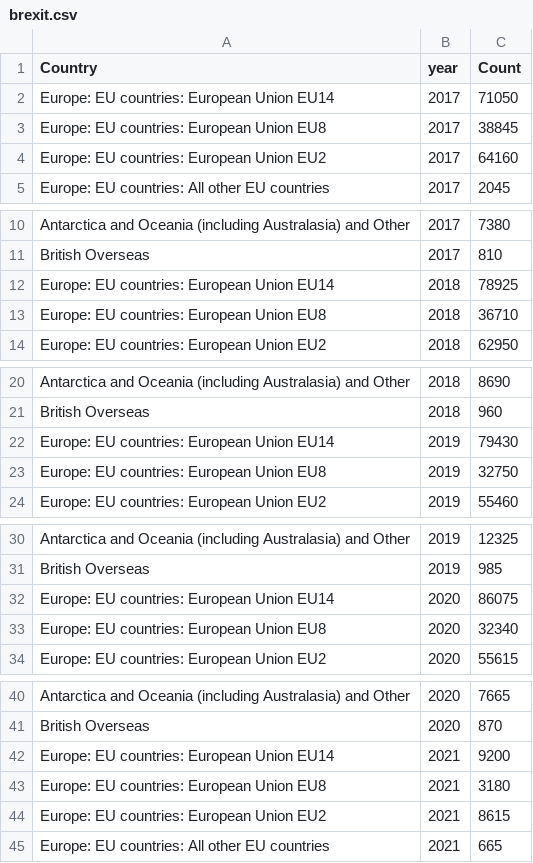
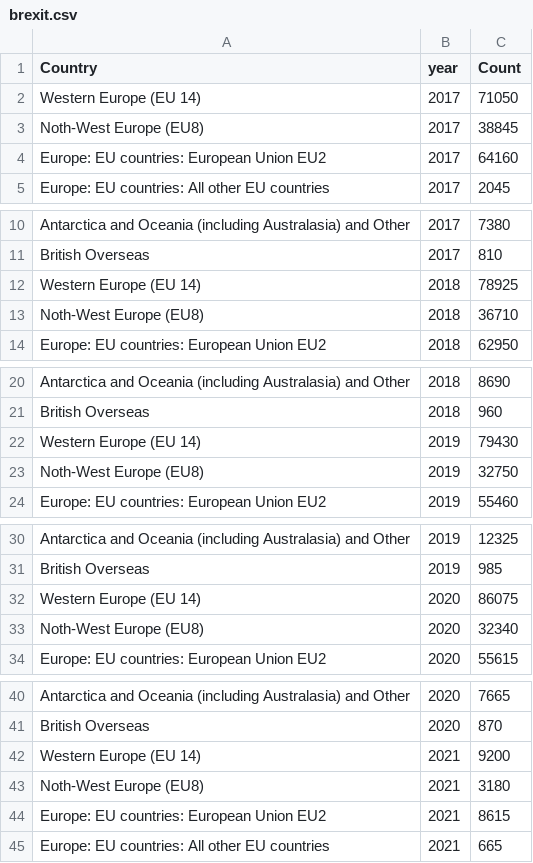
Before and after one commit to akshaya-glitch/data-immigration-census, a CSV file: brexit.csv, drawn as a sheet; only a part is shown, gaps mark what is left out.

Commit message:
Update brexit.csv

```diff
--- a/brexit.csv
+++ b/brexit.csv
@@ -1,4 +1,4 @@
 Country,year,Count
-Europe: EU countries: European Union EU14,2017,71050
-Europe: EU countries: European Union EU8,2017,38845
+Western Europe (EU 14),2017,71050
+Noth-West Europe (EU8),2017,38845
 Europe: EU countries: European Union EU2,2017,64160
@@ -11,4 +11,4 @@ Antarctica and Oceania (including Australasia) and Other,2017,7380
 British Overseas,2017,810
-Europe: EU countries: European Union EU14,2018,78925
-Europe: EU countries: European Union EU8,2018,36710
+Western Europe (EU 14),2018,78925
+Noth-West Europe (EU8),2018,36710
 Europe: EU countries: European Union EU2,2018,62950
@@ -21,4 +21,4 @@ Antarctica and Oceania (including Australasia) and Other,2018,8690
 British Overseas,2018,960
-Europe: EU countries: European Union EU14,2019,79430
-Europe: EU countries: European Union EU8,2019,32750
+Western Europe (EU 14),2019,79430
+Noth-West Europe (EU8),2019,32750
 Europe: EU countries: European Union EU2,2019,55460
@@ -31,4 +31,4 @@ Antarctica and Oceania (including Australasia) and Other,2019,12325
 British Overseas,2019,985
-Europe: EU countries: European Union EU14,2020,86075
-Europe: EU countries: European Union EU8,2020,32340
+Western Europe (EU 14),2020,86075
+Noth-West Europe (EU8),2020,32340
 Europe: EU countries: European Union EU2,2020,55615
@@ -41,4 +41,4 @@ Antarctica and Oceania (including Australasia) and Other,2020,7665
 British Overseas,2020,870
-Europe: EU countries: European Union EU14,2021,9200
-Europe: EU countries: European Union EU8,2021,3180
+Western Europe (EU 14),2021,9200
+Noth-West Europe (EU8),2021,3180
 Europe: EU countries: European Union EU2,2021,8615
```
